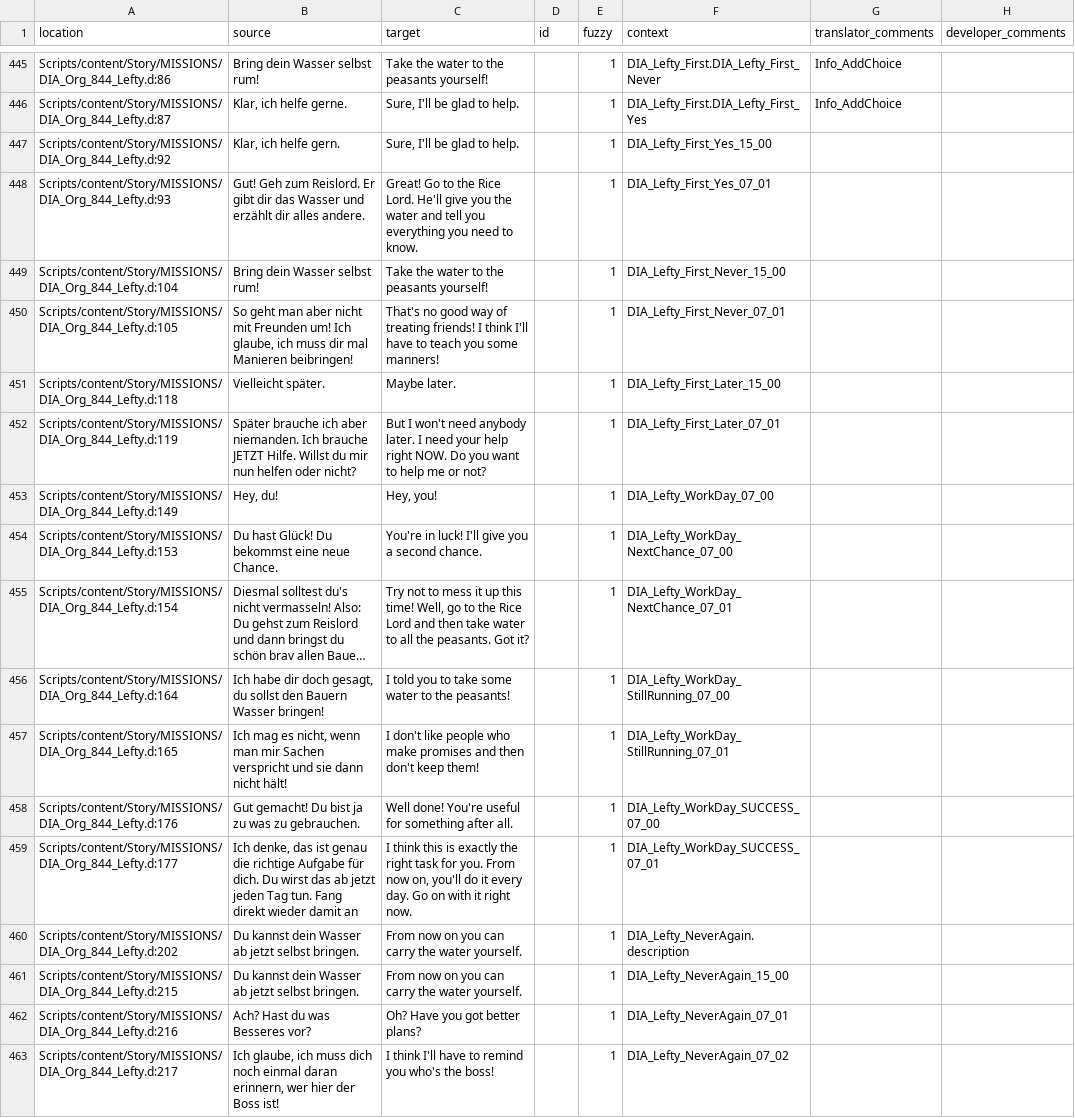
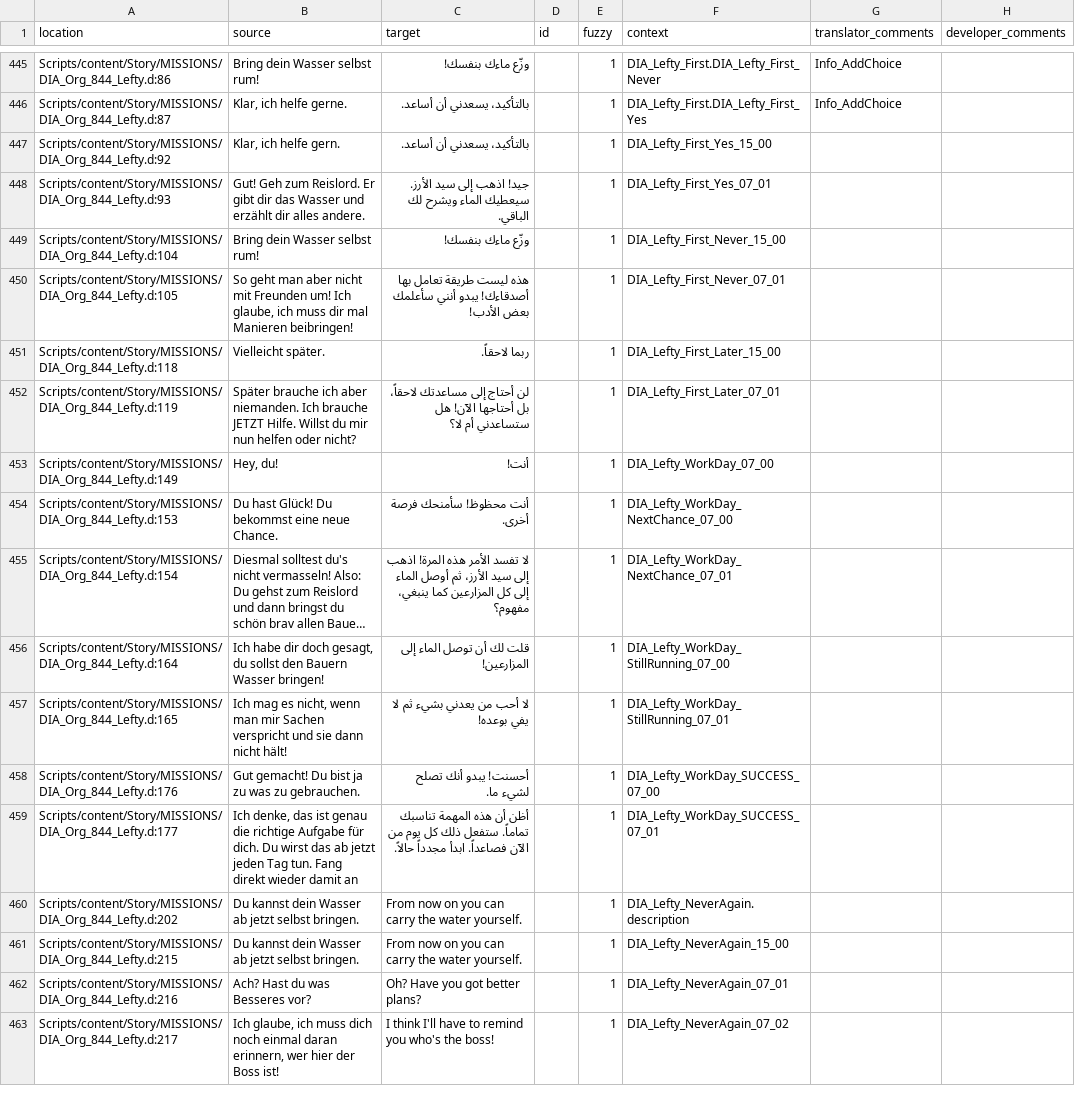
Before and after one commit to 2Saud-coder/Gothic-1-localization, a CSV file: .translations/ar/Dia_ORG.csv, drawn as a sheet; only a part is shown, gaps mark what is left out; long unchanged cells end in …; the diff covers the shown part only; the diff names each change by its address in the sheet, - before the commit and + after, or states it on an @@ line.

Commit message:
Translate Silas trade, Sharky and Lefty's rice field quest

```diff
--- a/.translations/ar/Dia_ORG.csv
+++ b/.translations/ar/Dia_ORG.csv
-C445 (target): Take the water to the peasants yourself!
+C445 (target): وزّع ماءك بنفسك!
-C446:C447 (target): Sure, I'll be glad to help.
+C446:C447 (target): بالتأكيد، يسعدني أن أساعد.
-C448 (target): Great! Go to the Rice Lord. He'll give you the water and tell you everything you need to know.
+C448 (target): جيد! اذهب إلى سيد الأرز. سيعطيك الماء ويشرح لك الباقي.
-C449 (target): Take the water to the peasants yourself!
+C449 (target): وزّع ماءك بنفسك!
-C450 (target): That's no good way of treating friends! I think I'll have to teach you some manners!
+C450 (target): هذه ليست طريقة تعامل بها أصدقاءك! يبدو أنني سأعلمك بعض الأدب!
-C451 (target): Maybe later.
+C451 (target): ربما لاحقاً.
-C452 (target): But I won't need anybody later. I need your help right NOW. Do you want to help me or not?
+C452 (target): لن أحتاج إلى مساعدتك لاحقاً، بل أحتاجها الآن! هل ستساعدني أم لا؟
-C453 (target): Hey, you!
+C453 (target): أنت!
-C454 (target): You're in luck! I'll give you a second chance.
+C454 (target): أنت محظوظ! سأمنحك فرصة أخرى.
-C455 (target): Try not to mess it up this time! Well, go to the Rice Lord and then take water to all the peasants. Got it?
+C455 (target): لا تفسد الأمر هذه المرة! اذهب إلى سيد الأرز، ثم أوصل الماء إلى كل المزارعين كما ينبغي، مفهوم؟
-C456 (target): I told you to take some water to the peasants!
+C456 (target): قلت لك أن توصل الماء إلى المزارعين!
-C457 (target): I don't like people who make promises and then don't keep them!
+C457 (target): لا أحب من يعدني بشيء ثم لا يفي بوعده!
-C458 (target): Well done! You're useful for something after all.
+C458 (target): أحسنت! يبدو أنك تصلح لشيء ما.
-C459 (target): I think this is exactly the right task for you. From now on, you'll do it every day. Go on with it right now.
+C459 (target): أظن أن هذه المهمة تناسبك تماماً. ستفعل ذلك كل يوم من الآن فصاعداً. ابدأ مجدداً حالاً.
```
Also changed, not shown: 27 edited cells elsewhere in this file.
